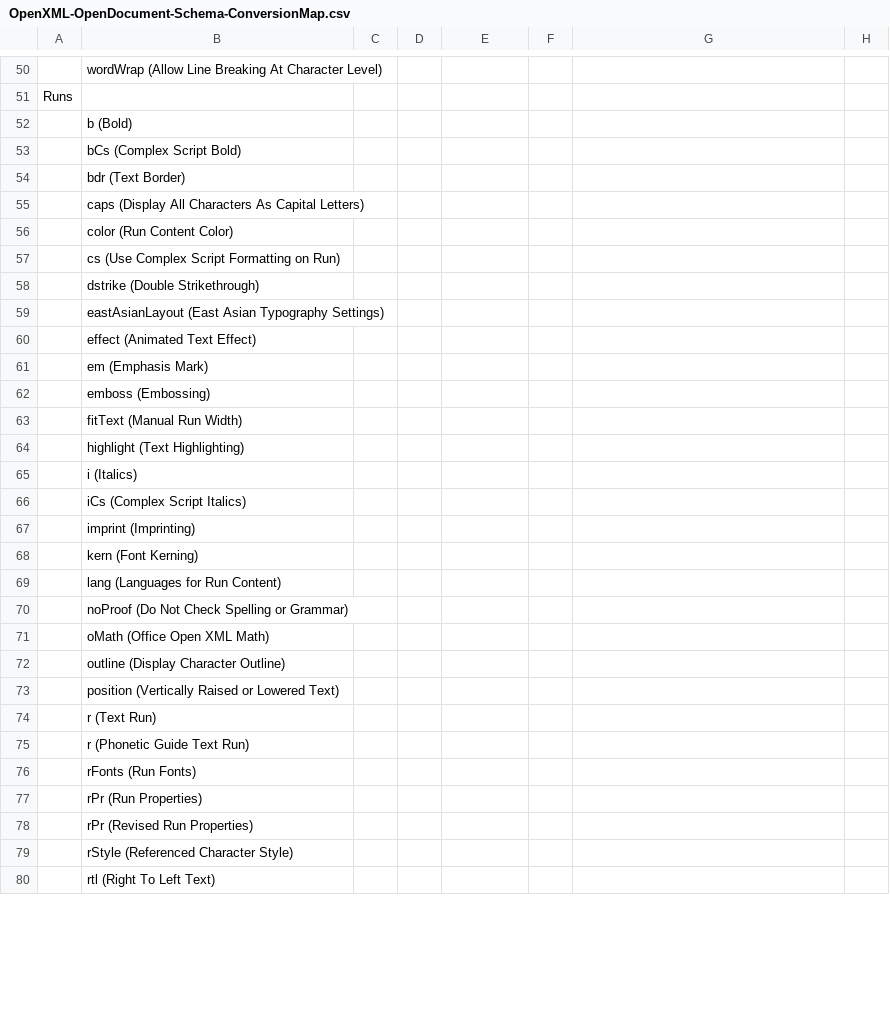
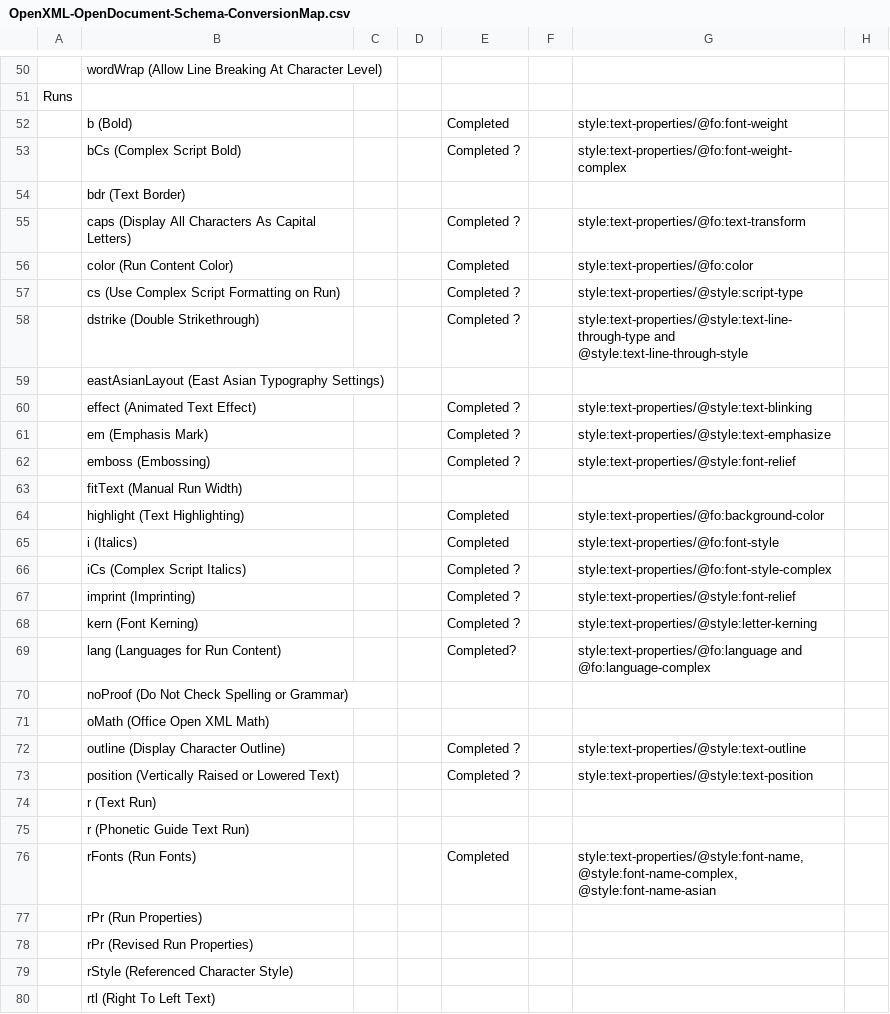
Before and after one commit to arlm/odf-converter, a CSV file: docs/Developer documentation/OpenXML-OpenDocument-Schema-ConversionMap.csv, drawn as a sheet; only a part is shown, gaps mark what is left out; the diff covers the shown part only; the diff names each change by its address in the sheet, - before the commit and + after, or states it on an @@ line.

```diff
--- a/docs/Developer documentation/OpenXML-OpenDocument-Schema-ConversionMap.csv
+++ b/docs/Developer documentation/OpenXML-OpenDocument-Schema-ConversionMap.csv
-E52: (empty)
+E52: Completed
-G52: (empty)
+G52: style:text-properties/@fo:font-weight
-E53: (empty)
+E53: Completed ?
-G53: (empty)
+G53: style:text-properties/@fo:font-weight-complex
-E55: (empty)
+E55: Completed ?
-G55: (empty)
+G55: style:text-properties/@fo:text-transform
-E56: (empty)
+E56: Completed
-G56: (empty)
+G56: style:text-properties/@fo:color
-E57:E58: (empty)
+E57:E58: Completed ?
-G57: (empty)
+G57: style:text-properties/@style:script-type
-G58: (empty)
+G58: style:text-properties/@style:text-line-through-type and @style:text-line-through-style
-E60:E62: (empty)
+E60:E62: Completed ?
-G60: (empty)
+G60: style:text-properties/@style:text-blinking
-G61: (empty)
+G61: style:text-properties/@style:text-emphasize
-G62: (empty)
+G62: style:text-properties/@style:font-relief
-E64:E65: (empty)
+E64:E65: Completed
-G64: (empty)
+G64: style:text-properties/@fo:background-color
-G65: (empty)
+G65: style:text-properties/@fo:font-style
-E66:E68: (empty)
+E66:E68: Completed ?
-G66: (empty)
+G66: style:text-properties/@fo:font-style-complex
-G67: (empty)
+G67: style:text-properties/@style:font-relief
-G68: (empty)
+G68: style:text-properties/@style:letter-kerning
-E69: (empty)
+E69: Completed?
-G69: (empty)
+G69: style:text-properties/@fo:language and @fo:language-complex
-E72:E73: (empty)
+E72:E73: Completed ?
-G72: (empty)
+G72: style:text-properties/@style:text-outline
-G73: (empty)
+G73: style:text-properties/@style:text-position
-E76: (empty)
+E76: Completed
-G76: (empty)
+G76: style:text-properties/@style:font-name, @style:font-name-complex, @style:font-name-asian
```
Also changed, not shown: 88 edited cells elsewhere in this file.
